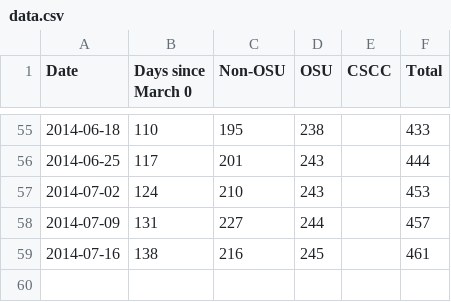
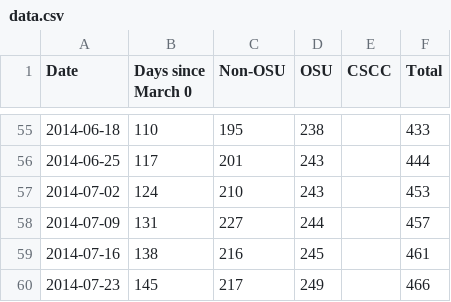
Before and after one commit to benlk/mumps, a CSV file: data.csv, drawn as a sheet; only a part is shown, gaps mark what is left out.

```diff
--- a/data.csv
+++ b/data.csv
@@ -59 +59,2 @@ Date,Days since March 0,Non-OSU,OSU,CSCC,Total
 2014-07-16,138,216,245,,461
+2014-07-23,145,217,249,,466
```
Also changed, not shown: 3 other files.
